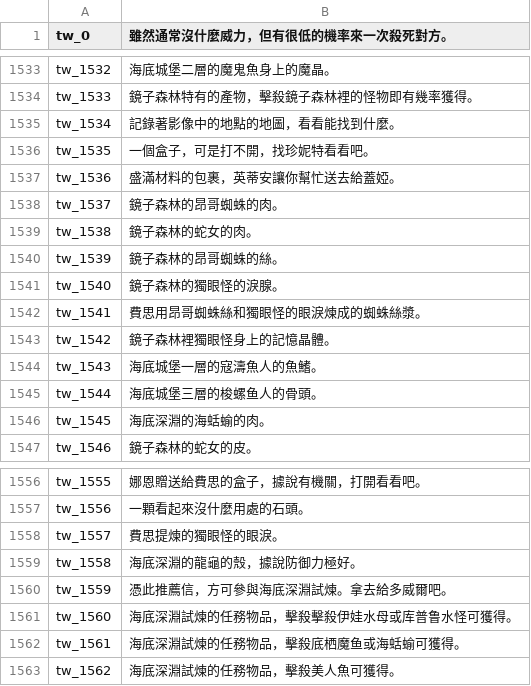
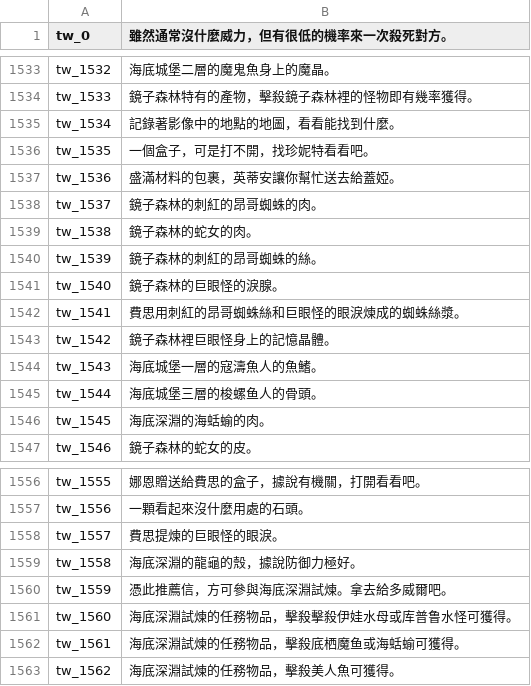
Before and after one commit to oberon-wu/teon-lang, a CSV file: desc/desc_tw.csv, drawn as a sheet; only a part is shown, gaps mark what is left out.

```diff
--- a/desc/desc_tw.csv
+++ b/desc/desc_tw.csv
@@ -1537,8 +1537,8 @@ tw_1535,"一個盒子，可是打不開，找珍妮特看看吧。"
 tw_1536,"盛滿材料的包裹，英蒂安讓你幫忙送去給蓋婭。"
-tw_1537,"鏡子森林的昂哥蜘蛛的肉。"
+tw_1537,"鏡子森林的刺紅的昂哥蜘蛛的肉。"
 tw_1538,"鏡子森林的蛇女的肉。"
-tw_1539,"鏡子森林的昂哥蜘蛛的絲。"
-tw_1540,"鏡子森林的獨眼怪的淚腺。"
-tw_1541,"費思用昂哥蜘蛛絲和獨眼怪的眼淚煉成的蜘蛛絲漿。"
-tw_1542,"鏡子森林裡獨眼怪身上的記憶晶體。"
+tw_1539,"鏡子森林的刺紅的昂哥蜘蛛的絲。"
+tw_1540,"鏡子森林的巨眼怪的淚腺。"
+tw_1541,"費思用刺紅的昂哥蜘蛛絲和巨眼怪的眼淚煉成的蜘蛛絲漿。"
+tw_1542,"鏡子森林裡巨眼怪身上的記憶晶體。"
 tw_1543,"海底城堡一層的寇濤魚人的魚鰭。"
@@ -1557,3 +1557,3 @@ tw_1555,"娜恩贈送給費思的盒子，據說有機關，打開看看吧。"
 tw_1556,"一顆看起來沒什麼用處的石頭。"
-tw_1557,"費思提煉的獨眼怪的眼淚。"
+tw_1557,"費思提煉的巨眼怪的眼淚。"
 tw_1558,"海底深淵的龍龜的殼，據說防御力極好。"
```
Also changed, not shown: name/name_tw.csv, 48 other files.
